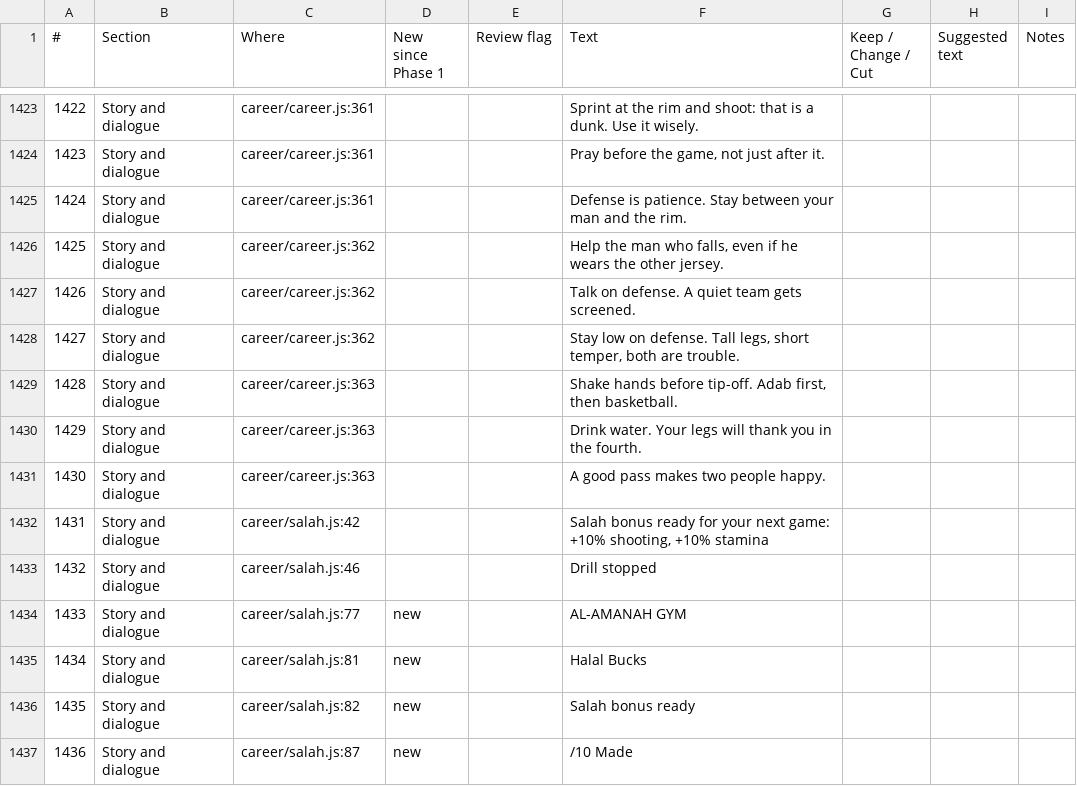
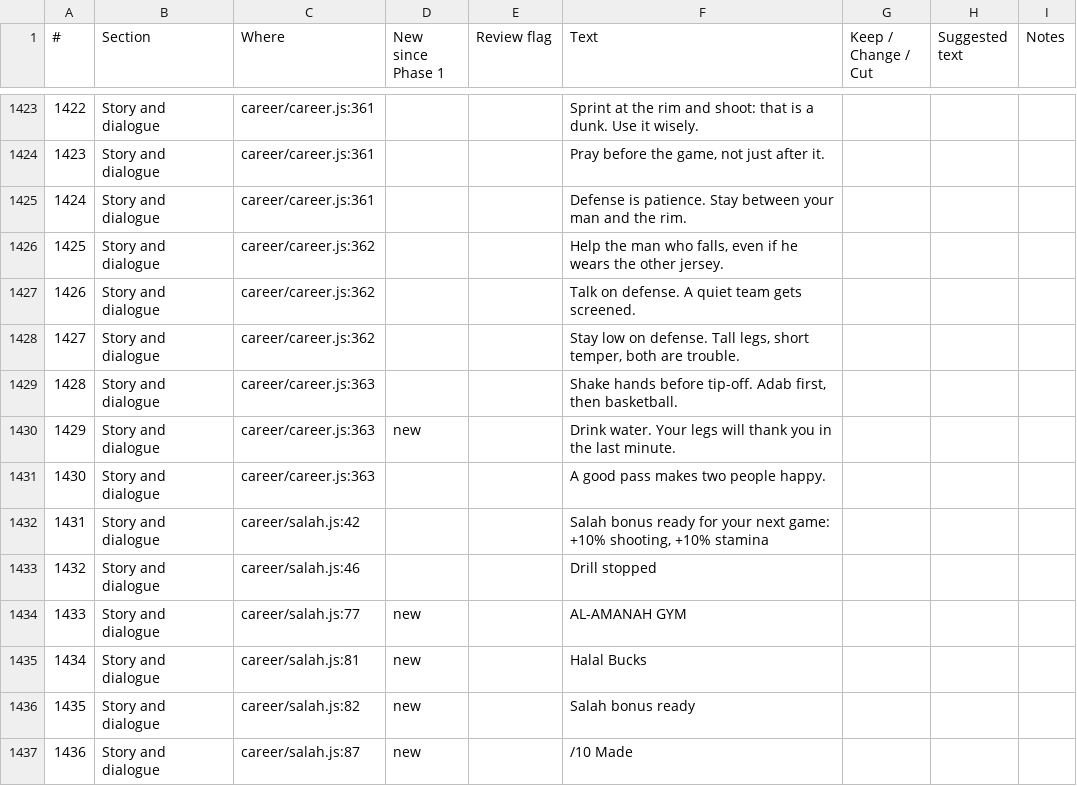
Before and after one commit to halkotob/IslamDunk, a CSV file: docs/review/game-text.csv, drawn as a sheet; only a part is shown, gaps mark what is left out.

```diff
--- a/docs/review/game-text.csv
+++ b/docs/review/game-text.csv
@@ -1429,3 +1429,3 @@
 1428,Story and dialogue,career/career.js:363,,,"Shake hands before tip-off. Adab first, then basketball.",,,
-1429,Story and dialogue,career/career.js:363,,,Drink water. Your legs will thank you in the fourth.,,,
+1429,Story and dialogue,career/career.js:363,new,,Drink water. Your legs will thank you in the last minute.,,,
 1430,Story and dialogue,career/career.js:363,,,A good pass makes two people happy.,,,
```
Also changed, not shown: 10 other files.
